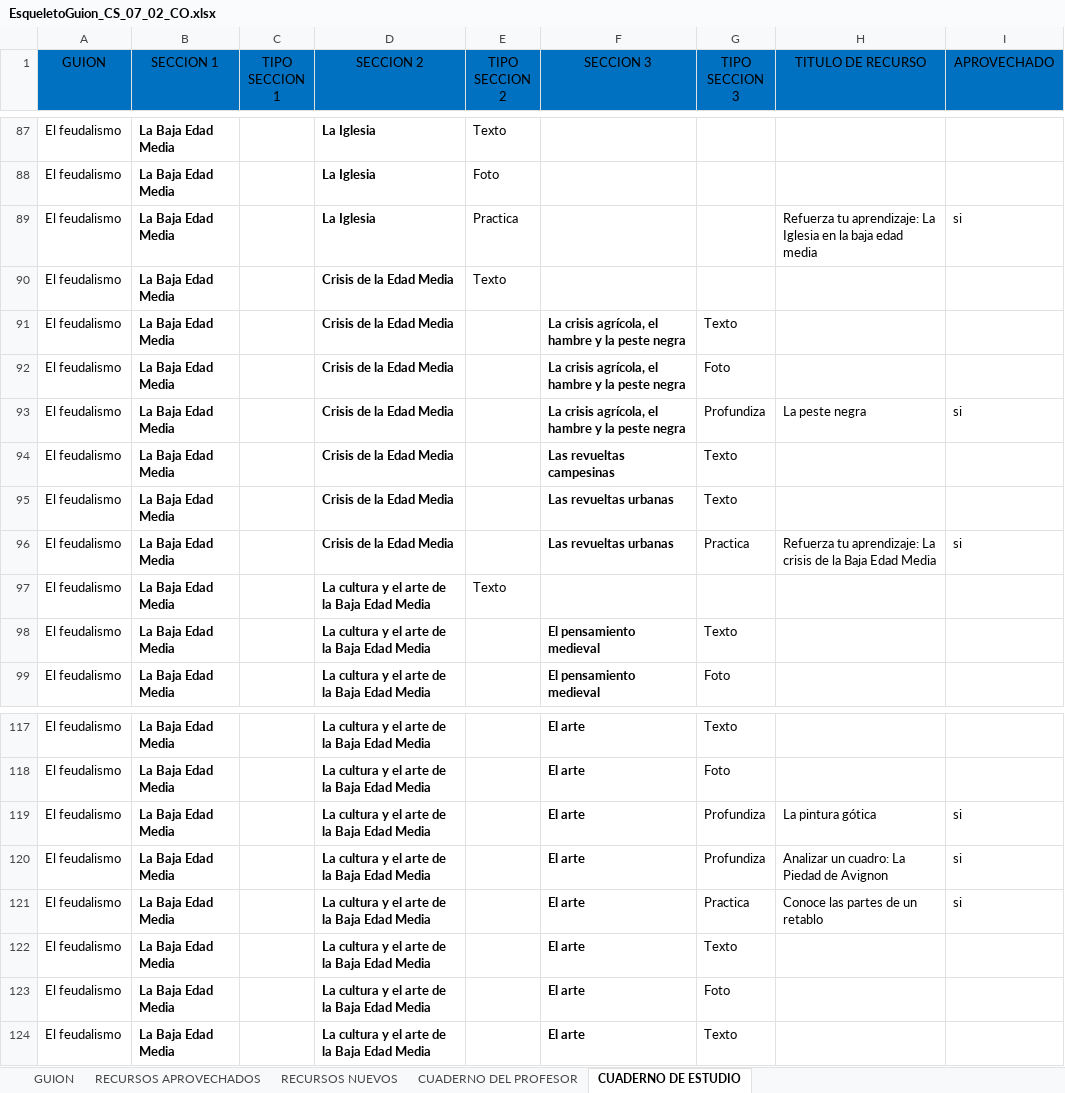
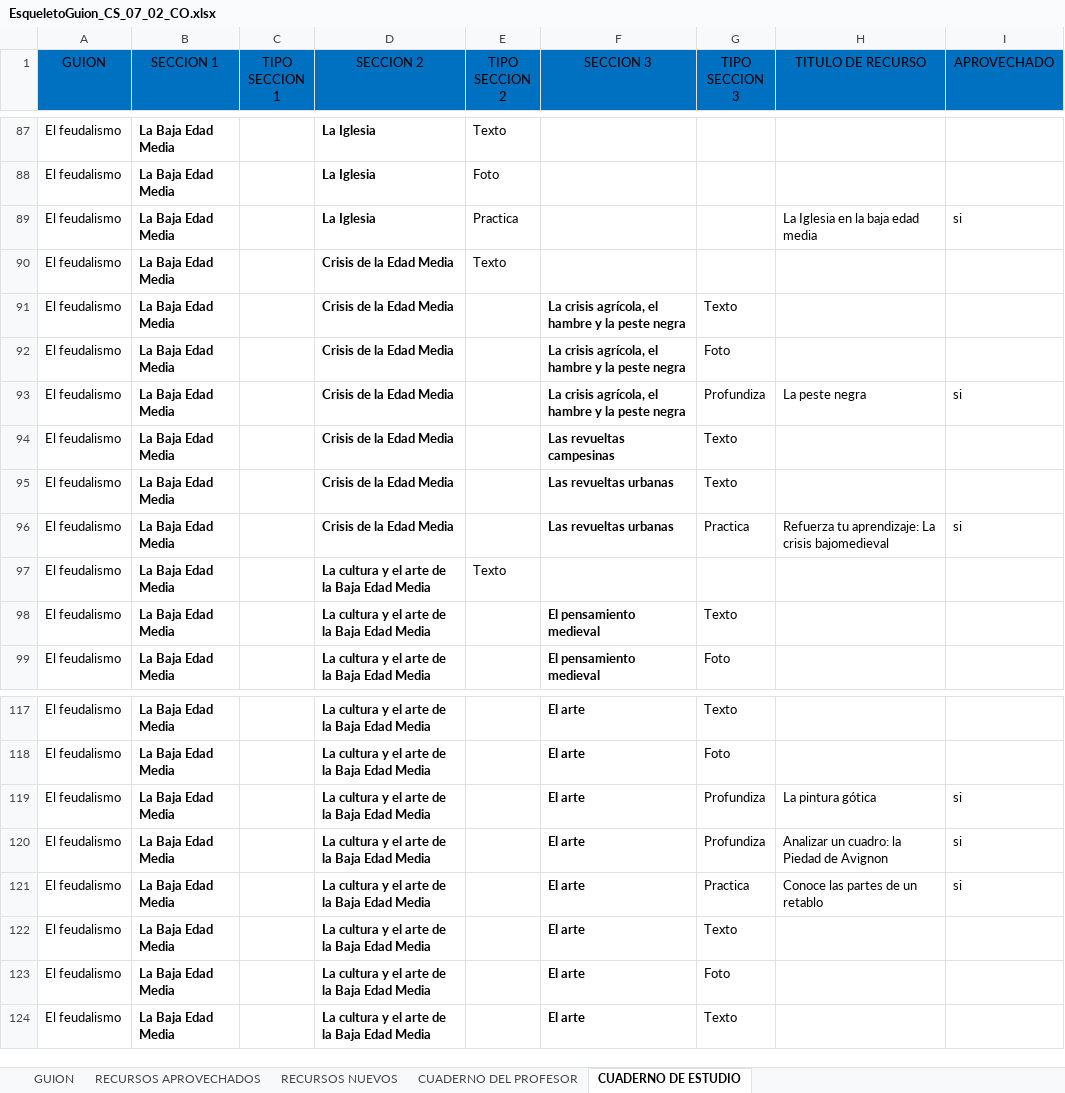
Before and after one commit to AulaPlanetaColombia/CienciasSociales, an Excel workbook: fuentes/contenidos/grado07/guion02/EsqueletoGuion_CS_07_02_CO.xlsx, sheet CUADERNO DE ESTUDIO, drawn as a sheet; only a part is shown, gaps mark what is left out; values as stored, in another font and other column widths than the file's, no borders; the diff covers the shown part only; the diff names each change by its address in the sheet, - before the commit and + after, or states it on an @@ line.

Commit message:
Versión final con los ajustes indicados por Oliver C.
Nota: No se encontró una coincidencia el título del recurso Refuerza tu
aprendizaje: La Iglesia en la baja edad media no se encontró en el
listado de aula planeta. Se unificó como aparecía en el recurso
aprovechado tomado de aulaplaneta y se modificó en el cuaderno de
estudio.

Eugeniarce

```diff
--- a/fuentes/contenidos/grado07/guion02/EsqueletoGuion_CS_07_02_CO.xlsx (sheet CUADERNO DE ESTUDIO)
+++ b/fuentes/contenidos/grado07/guion02/EsqueletoGuion_CS_07_02_CO.xlsx (sheet CUADERNO DE ESTUDIO)
-H89 (TITULO DE RECURSO): Refuerza tu aprendizaje: La Iglesia en la baja edad media
+H89 (TITULO DE RECURSO): La Iglesia en la baja edad media
-H96 (TITULO DE RECURSO): …La crisis de la Baja Edad Media
+H96 (TITULO DE RECURSO): …La crisis bajomedieval
-H120 (TITULO DE RECURSO): Analizar un cuadro: La Piedad de Avignon
+H120 (TITULO DE RECURSO): Analizar un cuadro: la Piedad de Avignon
```
Also changed, not shown: 10 edited cells elsewhere in this sheet, sheet RECURSOS NUEVOS, sheet CUADERNO DEL PROFESOR.
